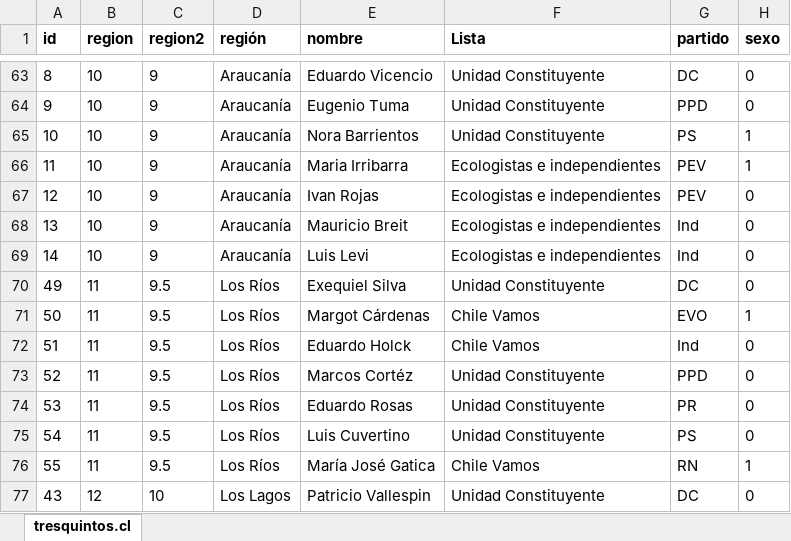
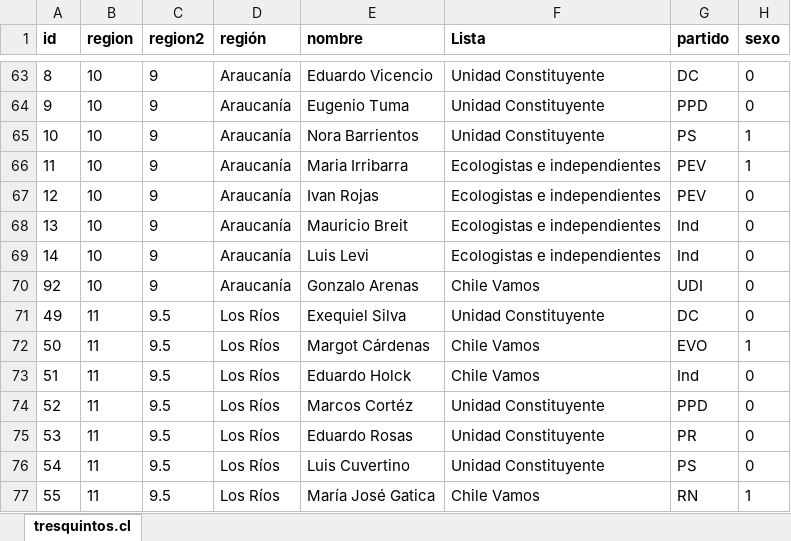
Before and after one commit to tresquintos/candidatos, an Excel workbook: gores 2021/GORES2021.xlsx, sheet tresquintos.cl, drawn as a sheet; only a part is shown, gaps mark what is left out; the shorter side is filled out with more unchanged rows; values as stored, in another font and other column widths than the file's, no borders; the diff names each change by its address in the sheet, - before the commit and + after, or states it on an @@ line.

```diff
--- a/gores 2021/GORES2021.xlsx (sheet tresquintos.cl)
+++ b/gores 2021/GORES2021.xlsx (sheet tresquintos.cl)
+row 70: 92 | 10 | 9 | Araucanía | Gonzalo Arenas | Chile Vamos | UDI | 0
```
Also changed, not shown: 1 other file.
